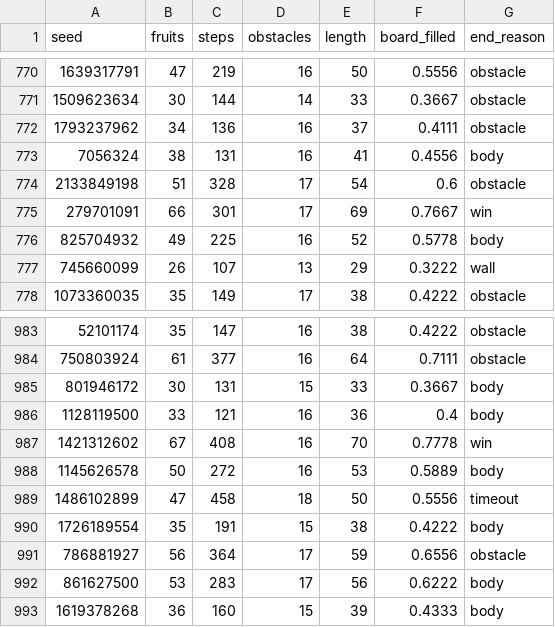
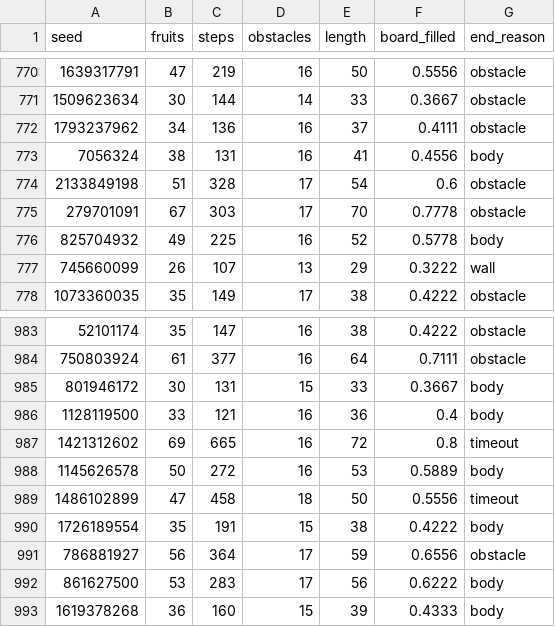
Before and after one commit to mateusbau/snake-rl, a CSV file: experiments/fase5_comparacao/dqn_18_games.csv, drawn as a sheet; only a part is shown, gaps mark what is left out.

```diff
--- a/experiments/fase5_comparacao/dqn_18_games.csv
+++ b/experiments/fase5_comparacao/dqn_18_games.csv
@@ -774,3 +774,3 @@ seed,fruits,steps,obstacles,length,board_filled,end_reason
 2133849198,51,328,17,54,0.6,obstacle
-279701091,66,301,17,69,0.7667,win
+279701091,67,303,17,70,0.7778,obstacle
 825704932,49,225,16,52,0.5778,body
@@ -986,3 +986,3 @@ seed,fruits,steps,obstacles,length,board_filled,end_reason
 1128119500,33,121,16,36,0.4,body
-1421312602,67,408,16,70,0.7778,win
+1421312602,69,665,16,72,0.8,timeout
 1145626578,50,272,16,53,0.5889,body
```
Also changed, not shown: experiments/fase3_baselines/bfs_games.csv, experiments/fase5_comparacao/bfs_games.csv, 33 other files.
